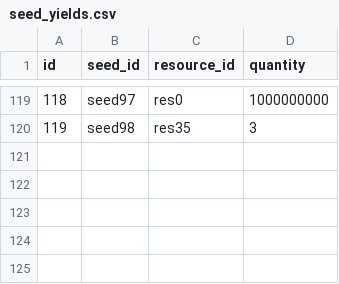
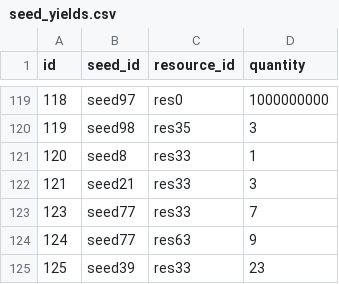
Before and after one commit to bjones3/webMinigame, a CSV file: ruledata/seed_yields.csv, drawn as a sheet; only a part is shown, gaps mark what is left out.

```diff
--- a/ruledata/seed_yields.csv
+++ b/ruledata/seed_yields.csv
@@ -120 +120,6 @@ id,seed_id,resource_id,quantity
 119,seed98,res35,3
+120,seed8,res33,1
+121,seed21,res33,3
+123,seed77,res33,7
+124,seed77,res63,9
+125,seed39,res33,23
```
Also changed, not shown: ruledata/recipe_costs.csv, ruledata/recipes.csv, 2 other files.
